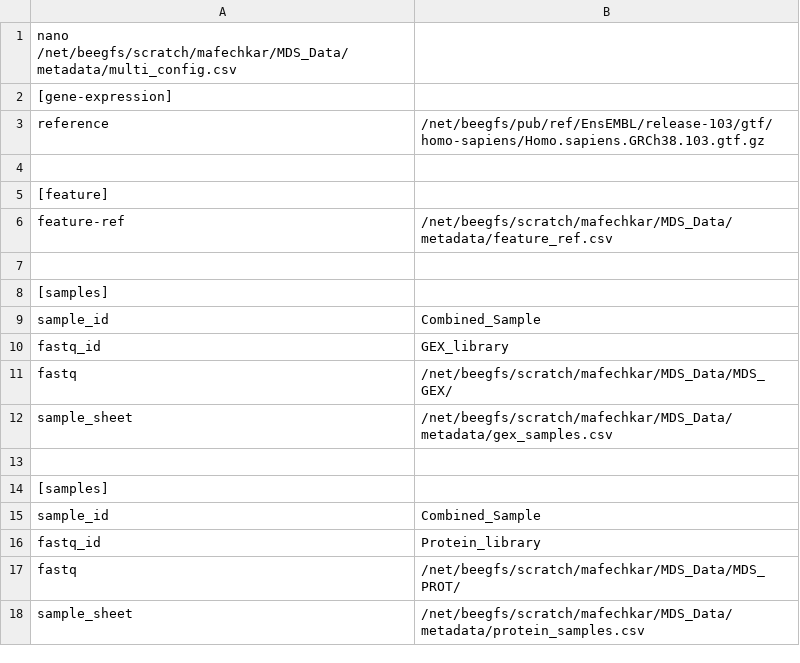
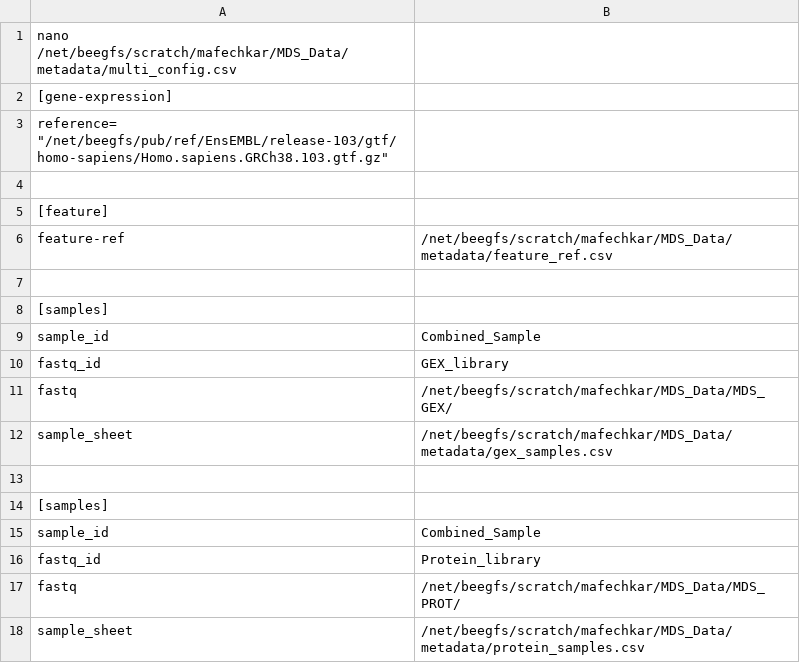
Before and after one commit to PrashINRA/MDS-scripts, a CSV file: multi_config.csv, drawn as a sheet.

Commit message:
Update multi_config.csv

```diff
--- a/multi_config.csv
+++ b/multi_config.csv
@@ -2,3 +2,3 @@ nano /net/beegfs/scratch/mafechkar/MDS_Data/metadata/multi_config.csv
 [gene-expression]
-reference,/net/beegfs/pub/ref/EnsEMBL/release-103/gtf/homo-sapiens/Homo.sapiens.GRCh38.103.gtf.gz
+reference= "/net/beegfs/pub/ref/EnsEMBL/release-103/gtf/homo-sapiens/Homo.sapiens.GRCh38.103.gtf.gz"
 
```
